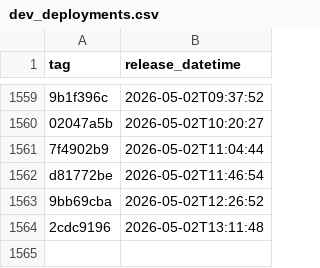
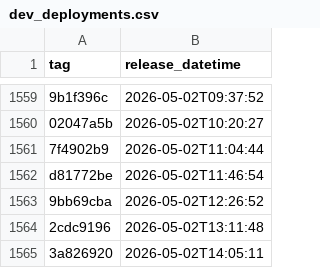
Before and after one commit to uk-gov-mirror/nhsdigital.eps-prescription-tracker-ui, a CSV file: _data/dev_deployments.csv, drawn as a sheet; only a part is shown, gaps mark what is left out.

```diff
--- a/_data/dev_deployments.csv
+++ b/_data/dev_deployments.csv
@@ -1564 +1564,2 @@ d81772be,2026-05-02T11:46:54
 2cdc9196,2026-05-02T13:11:48
+3a826920,2026-05-02T14:05:11
```
Also changed, not shown: 1 other file.
